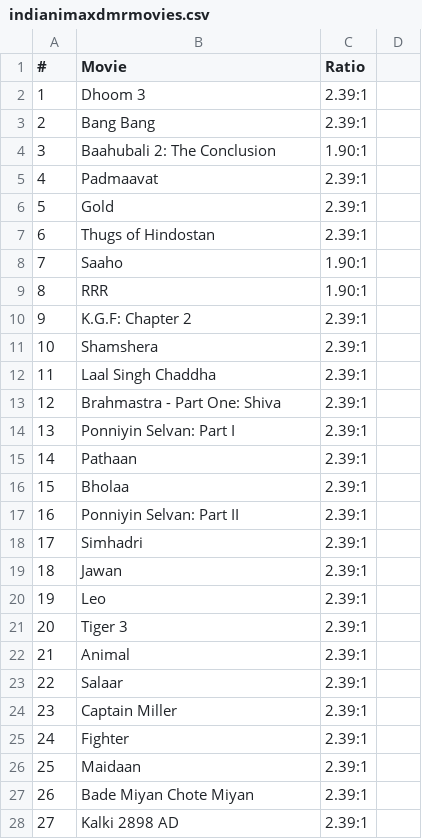
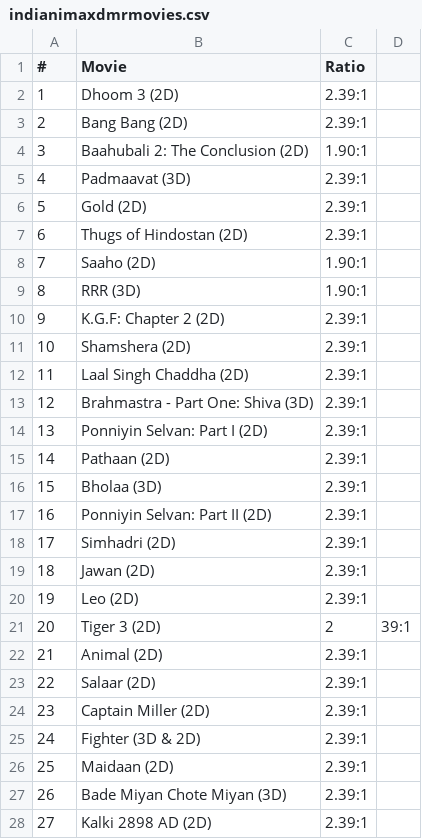
Before and after one commit to shreytyagi/shreytyagi, a CSV file: data/indianimaxdmrmovies.csv, drawn as a sheet; only a part is shown; the diff covers the shown part only.

```diff
--- a/data/indianimaxdmrmovies.csv
+++ b/data/indianimaxdmrmovies.csv
@@ -1,28 +1,28 @@
 #,Movie,Ratio
-1,Dhoom 3,2.39:1
-2,Bang Bang,2.39:1
-3,Baahubali 2: The Conclusion,1.90:1
-4,Padmaavat,2.39:1
-5,Gold,2.39:1
-6,Thugs of Hindostan,2.39:1
-7,Saaho,1.90:1
-8,RRR,1.90:1
-9,K.G.F: Chapter 2,2.39:1
-10,Shamshera,2.39:1
-11,Laal Singh Chaddha,2.39:1
-12,Brahmastra - Part One: Shiva,2.39:1
-13,Ponniyin Selvan: Part I,2.39:1
-14,Pathaan,2.39:1
-15,Bholaa,2.39:1
-16,Ponniyin Selvan: Part II,2.39:1
-17,Simhadri,2.39:1
-18,Jawan,2.39:1
-19,Leo,2.39:1
-20,Tiger 3,2.39:1
-21,Animal,2.39:1
-22,Salaar,2.39:1
-23,Captain Miller,2.39:1
-24,Fighter,2.39:1
-25,Maidaan,2.39:1
-26,Bade Miyan Chote Miyan,2.39:1
-27,Kalki 2898 AD,2.39:1
+1,Dhoom 3 (2D),2.39:1
+2,Bang Bang (2D),2.39:1
+3,Baahubali 2: The Conclusion (2D),1.90:1
+4,Padmaavat (3D),2.39:1
+5,Gold (2D),2.39:1
+6,Thugs of Hindostan (2D),2.39:1
+7,Saaho (2D),1.90:1
+8,RRR (3D),1.90:1
+9,K.G.F: Chapter 2 (2D),2.39:1
+10,Shamshera (2D),2.39:1
+11,Laal Singh Chaddha (2D),2.39:1
+12,Brahmastra - Part One: Shiva (3D),2.39:1
+13,Ponniyin Selvan: Part I (2D),2.39:1
+14,Pathaan (2D),2.39:1
+15,Bholaa (3D),2.39:1
+16,Ponniyin Selvan: Part II (2D),2.39:1
+17,Simhadri (2D),2.39:1
+18,Jawan (2D),2.39:1
+19,Leo (2D),2.39:1
+20,Tiger 3 (2D),2,39:1
+21,Animal (2D),2.39:1
+22,Salaar (2D),2.39:1
+23,Captain Miller (2D),2.39:1
+24,Fighter (3D & 2D),2.39:1
+25,Maidaan (2D),2.39:1
+26,Bade Miyan Chote Miyan (3D),2.39:1
+27,Kalki 2898 AD (2D),2.39:1
```
Also changed, not shown: 18 edited cells elsewhere in this file.
